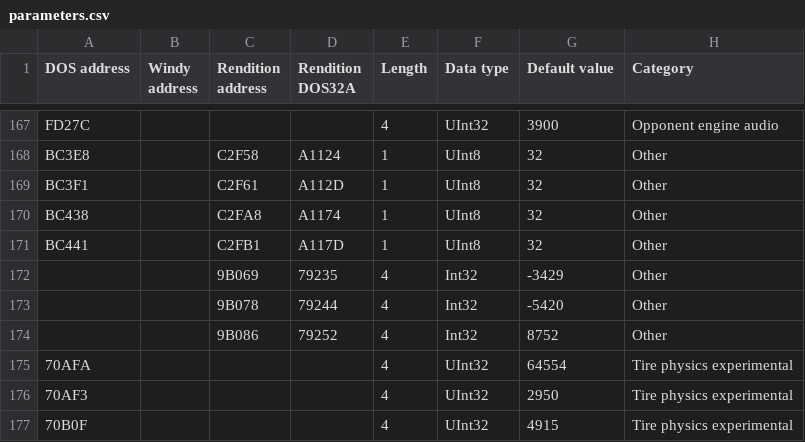
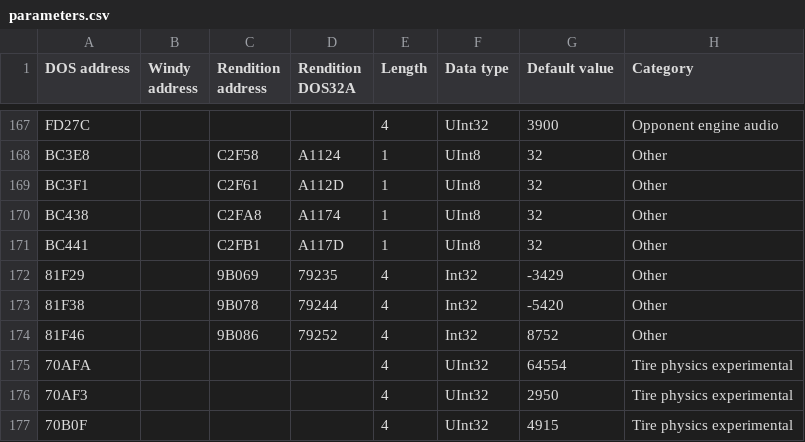
Before and after one commit to skchow03/icr2edit, a CSV file: parameters.csv, drawn as a sheet; only a part is shown, gaps mark what is left out; the diff names each change by its address in the sheet, - before the commit and + after, or states it on an @@ line.

Commit message:
various parameters

```diff
--- a/parameters.csv
+++ b/parameters.csv
-A172 (DOS address): (empty)
+A172 (DOS address): 81F29
-A173 (DOS address): (empty)
+A173 (DOS address): 81F38
-A174 (DOS address): (empty)
+A174 (DOS address): 81F46
```
